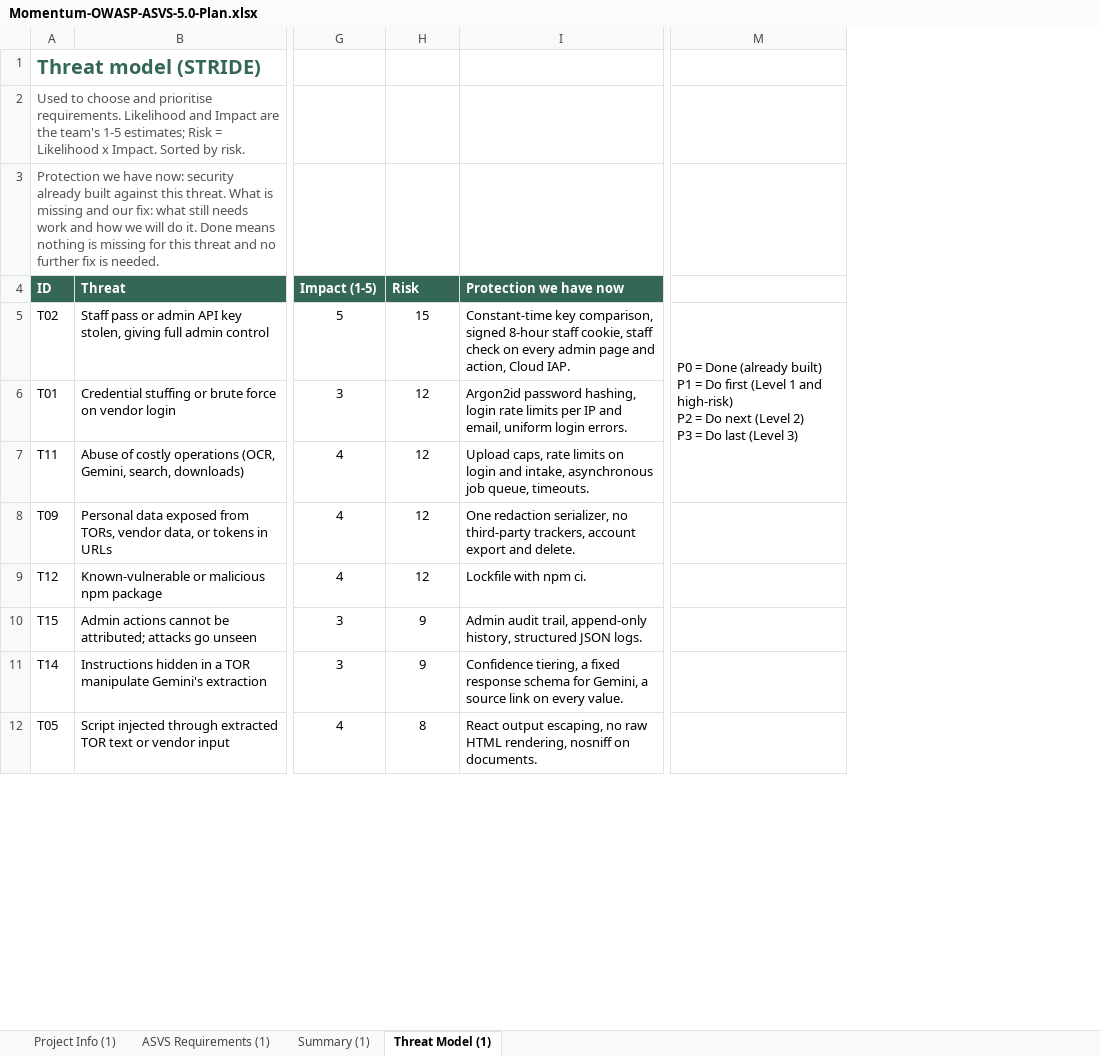
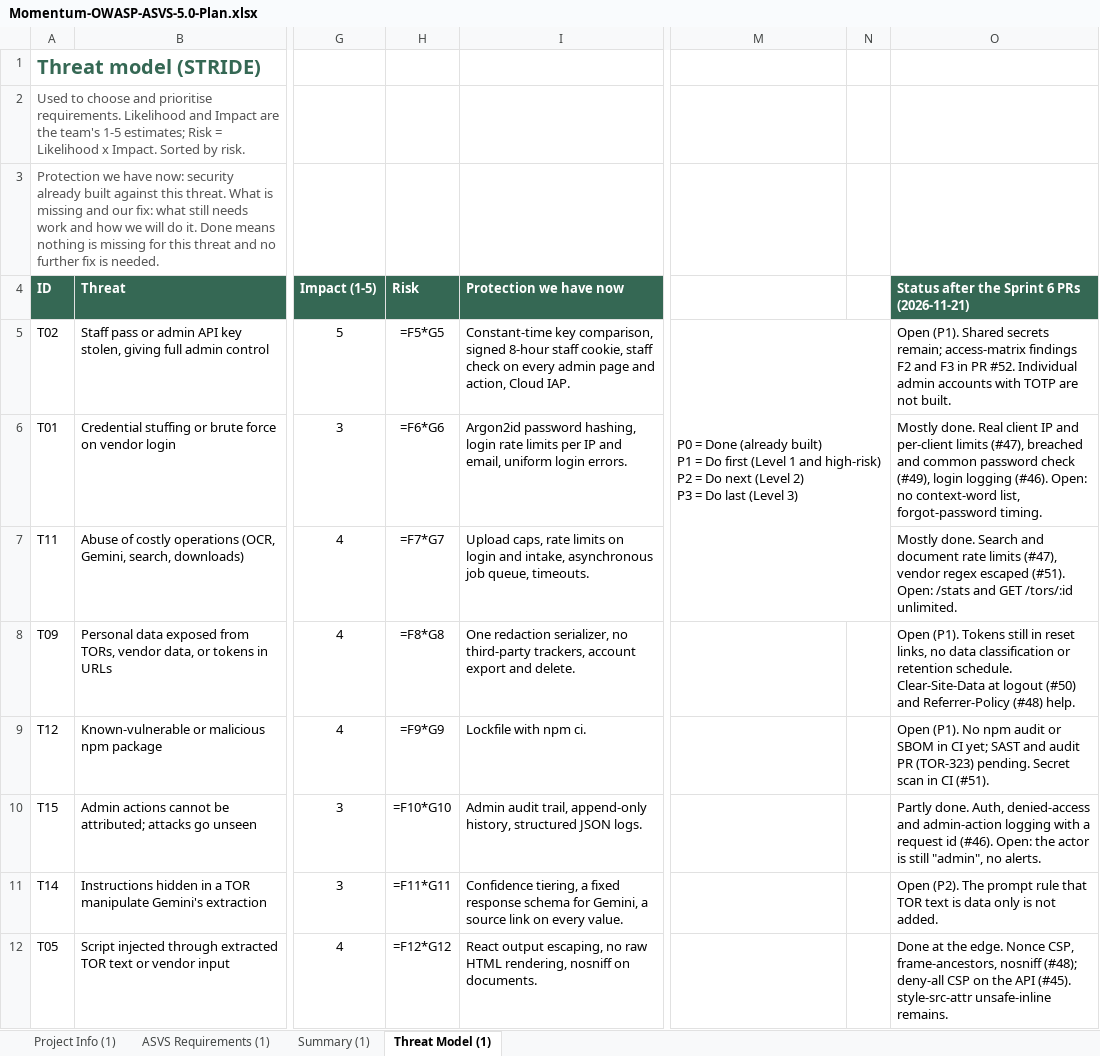
Before and after one commit to TORMomentum/Momentum, an Excel workbook: docs/security/Momentum-OWASP-ASVS-5.0-Plan.xlsx, sheet Threat Model (1), drawn as a sheet; only a part is shown, gaps mark what is left out; values as stored, in another font and other column widths than the file's, no borders; formulas without a stored value are shown as written; charts and pictures and conditional formats not drawn; the diff covers the shown part only; the diff names each change by its address in the sheet, - before the commit and + after, or states it on an @@ line.

```diff
--- a/docs/security/Momentum-OWASP-ASVS-5.0-Plan.xlsx (sheet Threat Model (1))
+++ b/docs/security/Momentum-OWASP-ASVS-5.0-Plan.xlsx (sheet Threat Model (1))
+column N, empty
+column O, rows 4-12: Status after the Sprint 6 PRs (2026-11-21) | Open (P1). Shared secrets remain; access-matrix findings F2 and F3 in PR #52. Individual admin accounts with TOTP are not built. | Mostly done. Real client IP and per-client limits (#47), breached and common password check (#49), login logging (#46). Open: no context-word list, forgot-password timing. | Mostly done. Search and document rate limits (#47), vendor regex escaped (#51). Open: /stats and GET /tors/:id unlimited. | Open (P1). Tokens still in reset links, no data classification or retention schedule. Clear-Site-Data at logout (#50) and Referrer-Policy (#48) help. | Open (P1). No npm audit or SBOM in CI yet; SAST and audit PR (TOR-323) pending. Secret scan in CI (#51). | Partly done. Auth, denied-access and admin-action logging with a request id (#46). Open: the actor is still "admin", no alerts. | Open (P2). The prompt rule that TOR text is data only is not added. | Done at the edge. Nonce CSP, frame-ancestors, nosniff (#48); deny-all CSP on the API (#45). style-src-attr unsafe-inline remains.
-H5 (Risk): 15
+H5 (Risk): =F5*G5
-H6 (Risk): 12
+H6 (Risk): =F6*G6
-H7 (Risk): 12
+H7 (Risk): =F7*G7
-H8 (Risk): 12
+H8 (Risk): =F8*G8
-H9 (Risk): 12
+H9 (Risk): =F9*G9
-H10 (Risk): 9
+H10 (Risk): =F10*G10
-H11 (Risk): 9
+H11 (Risk): =F11*G11
-H12 (Risk): 8
+H12 (Risk): =F12*G12
```
Also changed, not shown: 8 edited cells elsewhere in this sheet, sheet Summary (1), sheet ASVS Requirements (1), charts or pictures.
